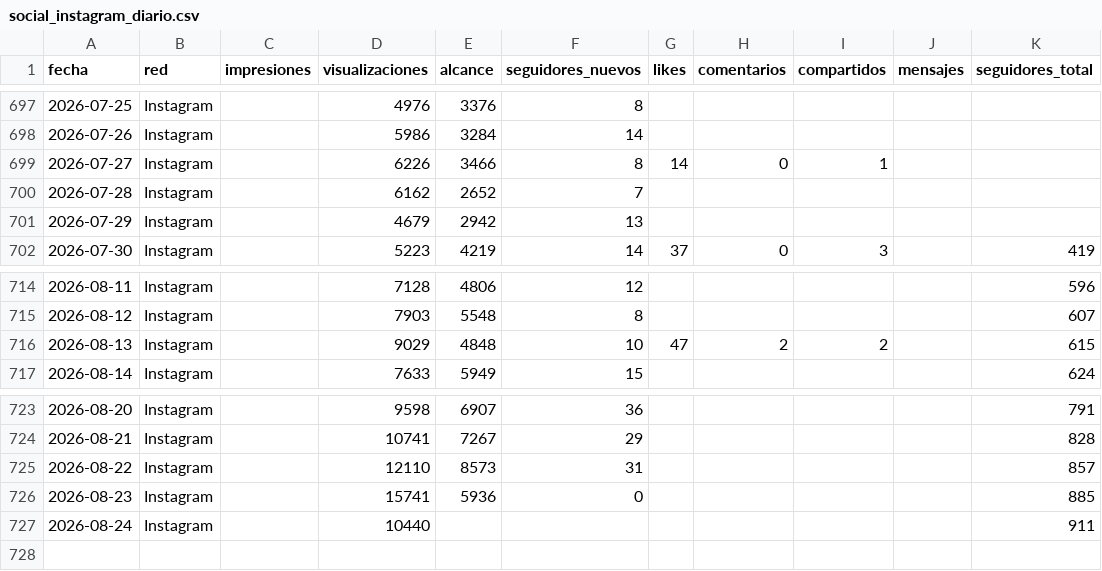
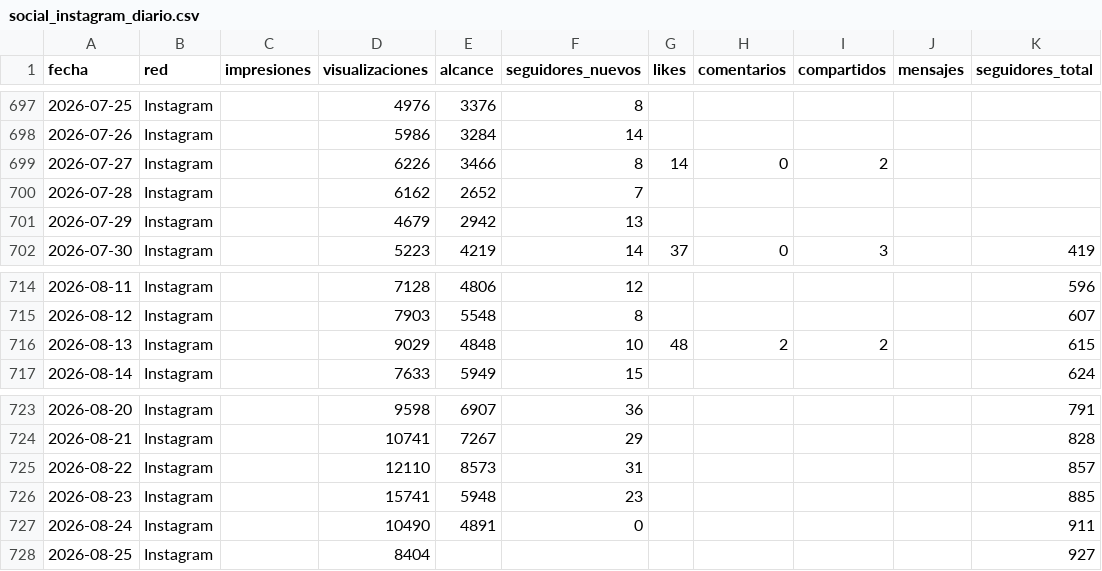
Before and after one commit to WeRise-ESP/dashboard-reversal, a CSV file: data/historico_social/social_instagram_diario.csv, drawn as a sheet; only a part is shown, gaps mark what is left out.

```diff
--- a/data/historico_social/social_instagram_diario.csv
+++ b/data/historico_social/social_instagram_diario.csv
@@ -698,3 +698,3 @@ fecha,red,impresiones,visualizaciones,alcance,seguidores_nuevos,likes,comentario
 2026-07-26,Instagram,,5986,3284,14,,,,,
-2026-07-27,Instagram,,6226,3466,8,14,0,1,,
+2026-07-27,Instagram,,6226,3466,8,14,0,2,,
 2026-07-28,Instagram,,6162,2652,7,,,,,
@@ -715,3 +715,3 @@ fecha,red,impresiones,visualizaciones,alcance,seguidores_nuevos,likes,comentario
 2026-08-12,Instagram,,7903,5548,8,,,,,607
-2026-08-13,Instagram,,9029,4848,10,47,2,2,,615
+2026-08-13,Instagram,,9029,4848,10,48,2,2,,615
 2026-08-14,Instagram,,7633,5949,15,,,,,624
@@ -725,3 +725,4 @@ fecha,red,impresiones,visualizaciones,alcance,seguidores_nuevos,likes,comentario
 2026-08-22,Instagram,,12110,8573,31,,,,,857
-2026-08-23,Instagram,,15741,5936,0,,,,,885
-2026-08-24,Instagram,,10440,,,,,,,911
+2026-08-23,Instagram,,15741,5948,23,,,,,885
+2026-08-24,Instagram,,10490,4891,0,,,,,911
+2026-08-25,Instagram,,8404,,,,,,,927
```
Also changed, not shown: data/historico_social/social_facebook_diario.csv, data/historico_social/social_instagram_demografia.csv, 3 other files.
